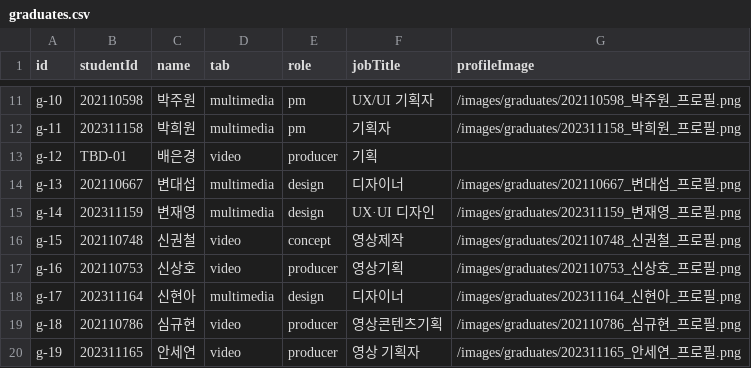
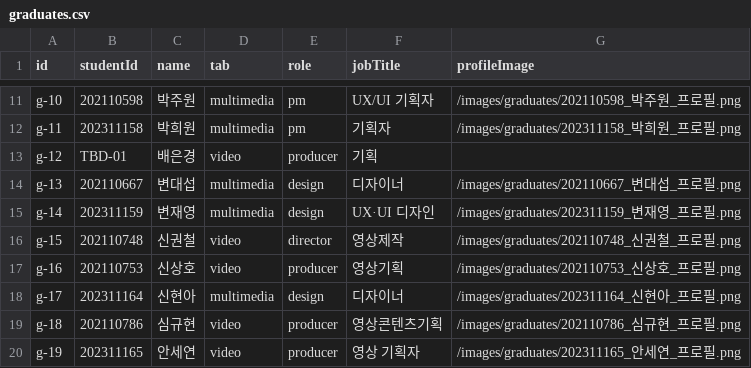
Before and after one commit to KHolyh2o/Graduation-Exhibition, a CSV file: csv_data/graduates.csv, drawn as a sheet; only a part is shown, gaps mark what is left out.

```diff
--- a/csv_data/graduates.csv
+++ b/csv_data/graduates.csv
@@ -15,3 +15,3 @@ g-13,202110667,변대섭,multimedia,design,디자이너,/images/graduates/202110
 g-14,202311159,변재영,multimedia,design,UX·UI 디자인,/images/graduates/202311159_변재영_프로필.png
-g-15,202110748,신권철,video,concept,영상제작,/images/graduates/202110748_신권철_프로필.png
+g-15,202110748,신권철,video,director,영상제작,/images/graduates/202110748_신권철_프로필.png
 g-16,202110753,신상호,video,producer,영상기획,/images/graduates/202110753_신상호_프로필.png
```
Also changed, not shown: csv_data/projects.csv, 3 other files.
